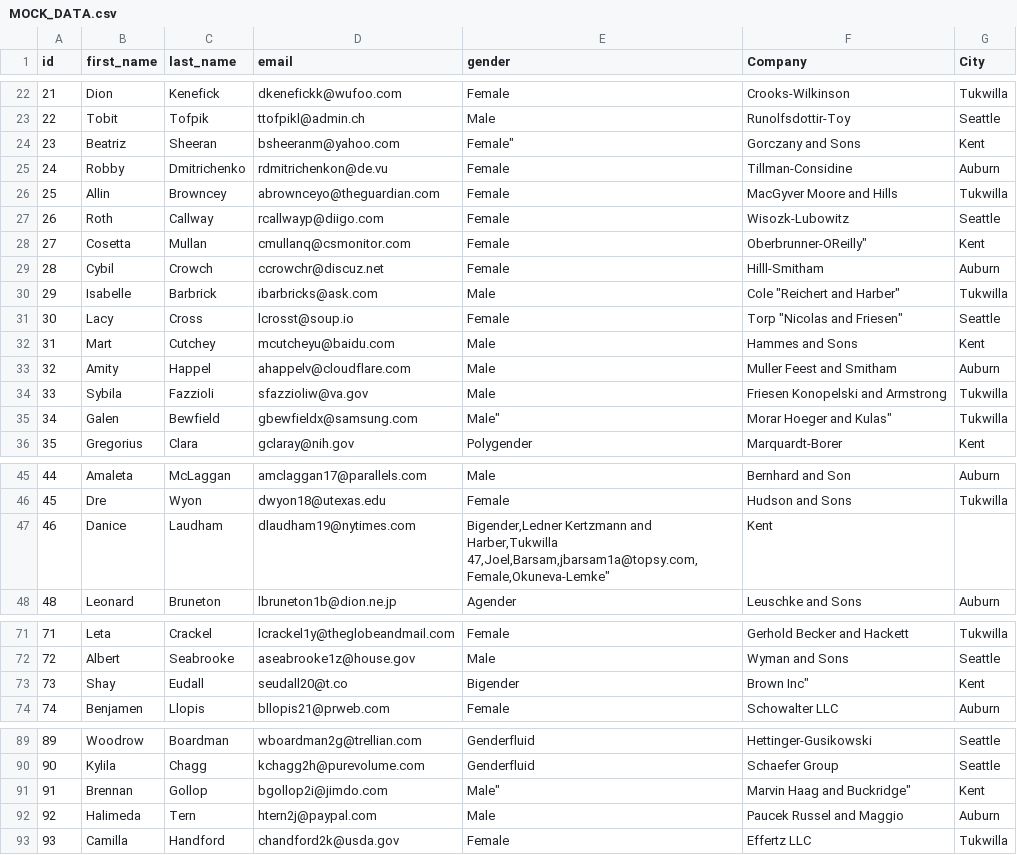
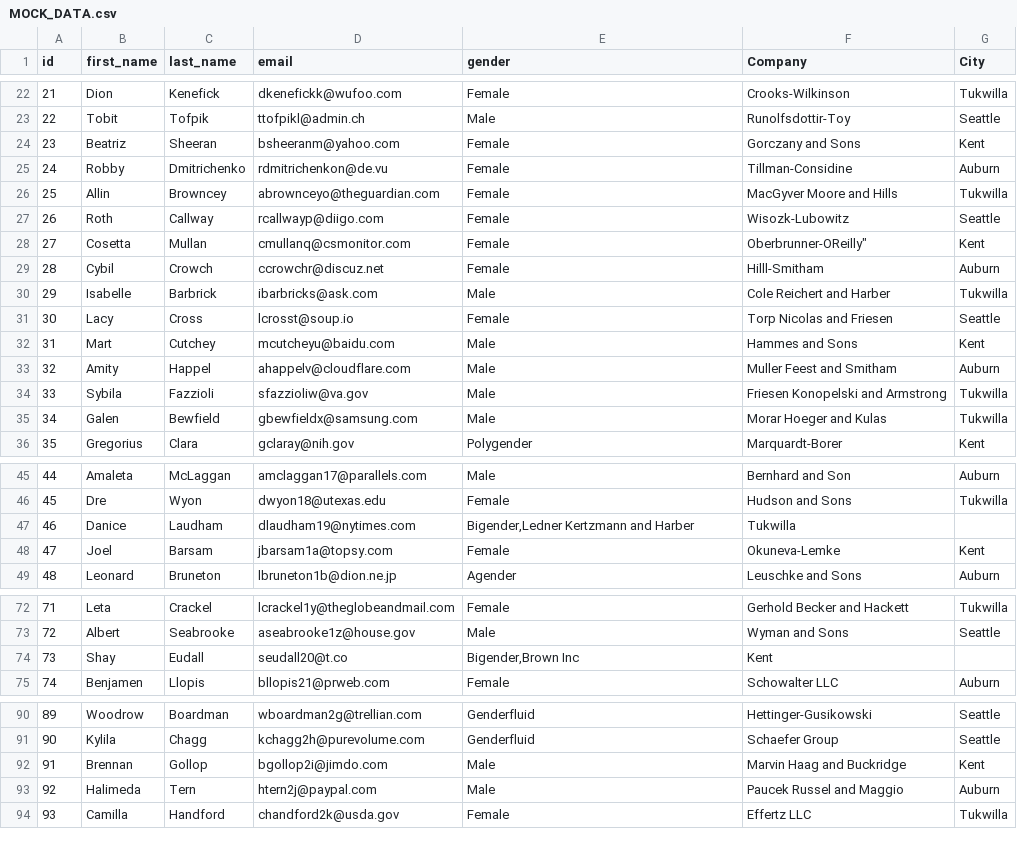
Before and after one commit to tzfrazier/classAssets, a CSV file: IST 423/Flatfiles/MOCK_DATA.csv, drawn as a sheet; only a part is shown, gaps mark what is left out; addresses are those after the commit; ↵ is a line break in a cell; the diff names each change by its address in the sheet, - before the commit and + after, or states it on an @@ line.

Commit message:
Datatata

```diff
--- a/IST 423/Flatfiles/MOCK_DATA.csv
+++ b/IST 423/Flatfiles/MOCK_DATA.csv
-E24 (gender): Female"
+E24 (gender): Female
-F30 (Company): Cole "Reichert and Harber"
+F30 (Company): Cole Reichert and Harber
-F31 (Company): Torp "Nicolas and Friesen"
+F31 (Company): Torp Nicolas and Friesen
-E35 (gender): Male"
+E35 (gender): Male
-F35 (Company): Morar Hoeger and Kulas"
+F35 (Company): Morar Hoeger and Kulas
-E47 (gender): …Kertzmann and Harber,Tukwilla ↵ 47,Joel,Barsam,jbarsam1a@topsy.com,Female,Okuneva-Lemke"
+E47 (gender): …Kertzmann and Harber
-F47 (Company): Kent
+F47 (Company): Tukwilla
+row 48: 47 | Joel | Barsam | jbarsam1a@topsy.com | Female | Okuneva-Lemke | Kent
-E74 (gender): Bigender
+E74 (gender): Bigender,Brown Inc
-F74 (Company): Brown Inc"
+F74 (Company): Kent
-G74 (City): Kent
+G74 (City): (empty)
-E92 (gender): Male"
+E92 (gender): Male
-F92 (Company): Marvin Haag and Buckridge"
+F92 (Company): Marvin Haag and Buckridge
```
